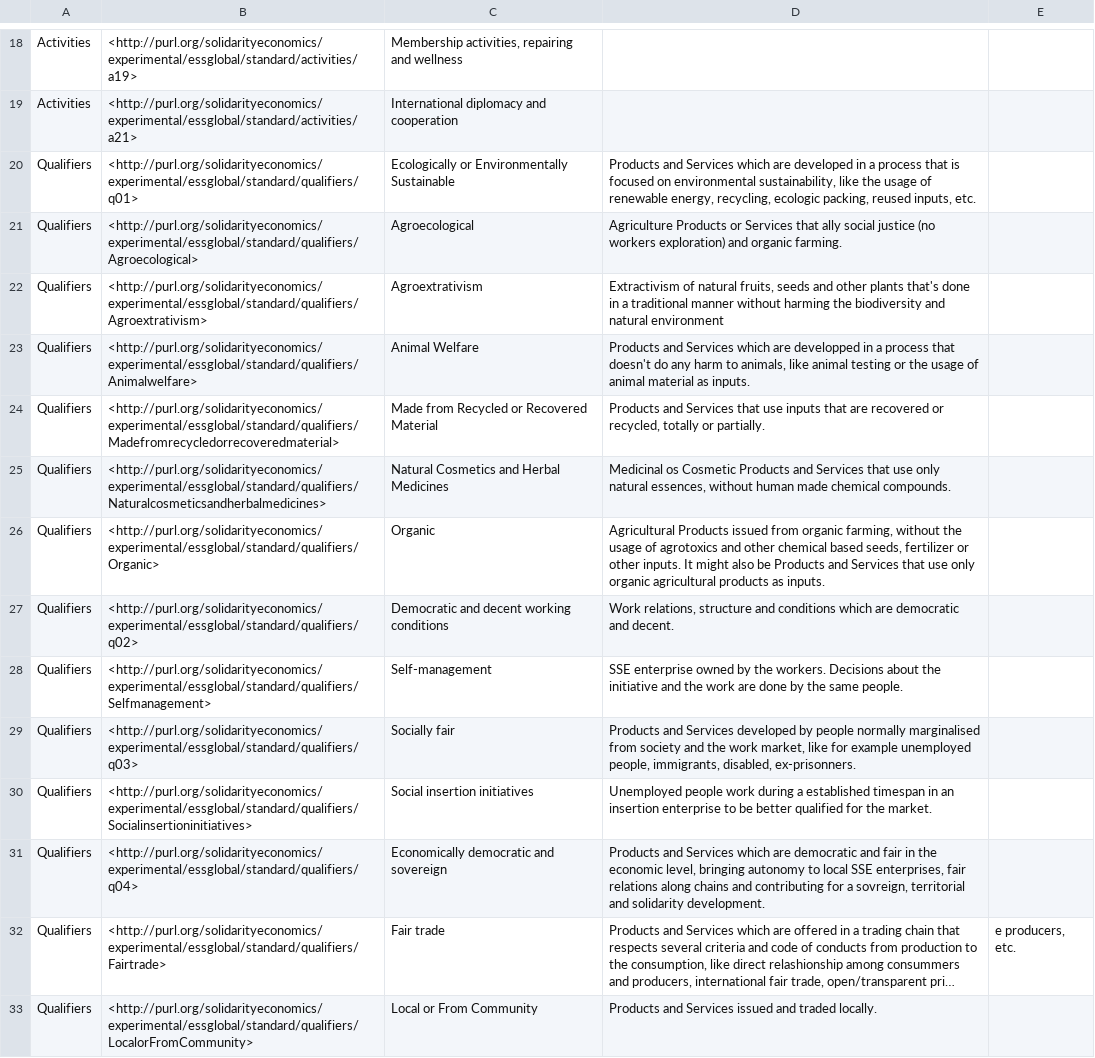
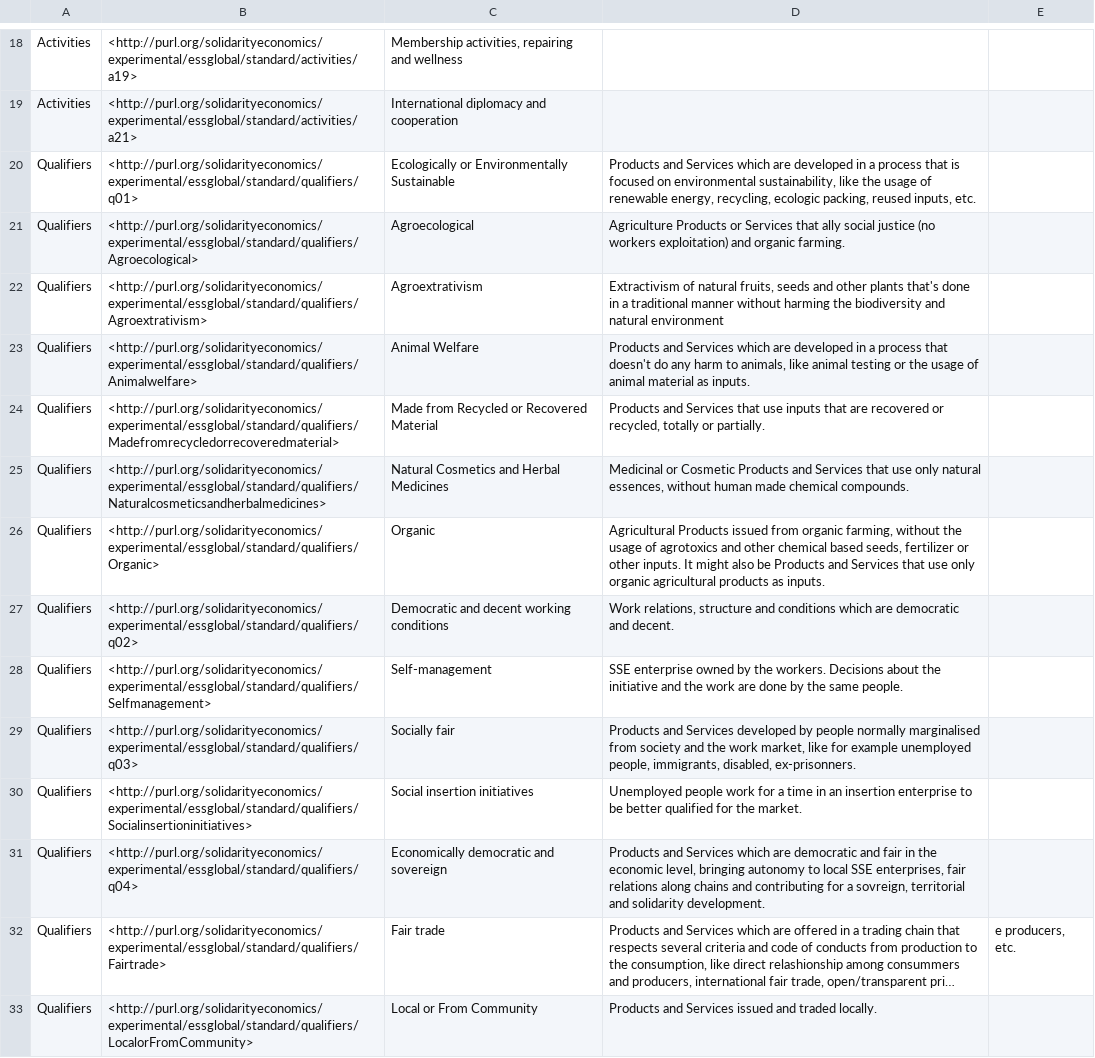
Before and after one commit to DigitalCommons/open-data-and-maps, a CSV file: local-oxford/auth/data-fields.csv, drawn as a sheet; only a part is shown, gaps mark what is left out; long unchanged cells end in …; the diff covers the shown part only.

Commit message:
bug 305 fixed trivial English mistakes in ESS Global

```diff
--- a/local-oxford/auth/data-fields.csv
+++ b/local-oxford/auth/data-fields.csv
@@ -20,7 +20,7 @@
  Qualifiers  	 <http://purl.org/solidarityeconomics/experimental/essglobal/standard/qualifiers/q01>	 Ecologically or Environmentally Sustainable 	 Products and Services which are developed in a process that is focused on environmental sustainability, like the usage of renewable energy, recycling, ecologic packing, reused inputs, etc.	
- Qualifiers  	 <http://purl.org/solidarityeconomics/experimental/essglobal/standard/qualifiers/Agroecological> 	 Agroecological	 Agriculture Products or Services that ally social justice (no workers exploration) and organic farming. 	
+ Qualifiers  	 <http://purl.org/solidarityeconomics/experimental/essglobal/standard/qualifiers/Agroecological> 	 Agroecological	 Agriculture Products or Services that ally social justice (no workers exploitation) and organic farming. 	
  Qualifiers  	 <http://purl.org/solidarityeconomics/experimental/essglobal/standard/qualifiers/Agroextrativism>	 Agroextrativism  	 Extractivism of natural fruits, seeds and other plants that's done in a traditional manner without harming the biodiversity and natural environment  	
- Qualifiers  	 <http://purl.org/solidarityeconomics/experimental/essglobal/standard/qualifiers/Animalwelfare>  	 Animal Welfare	 Products and Services which are developped in a process that doesn't do any harm to animals, like animal testing or the usage of animal material as inputs.	
+ Qualifiers  	 <http://purl.org/solidarityeconomics/experimental/essglobal/standard/qualifiers/Animalwelfare>  	 Animal Welfare	 Products and Services which are developed in a process that doesn't do any harm to animals, like animal testing or the usage of animal material as inputs.	
  Qualifiers  	 <http://purl.org/solidarityeconomics/experimental/essglobal/standard/qualifiers/Madefromrecycledorrecoveredmaterial> 	 Made from Recycled or Recovered Material 	 Products and Services that use inputs that are recovered or recycled, totally or partially. 	
- Qualifiers  	 <http://purl.org/solidarityeconomics/experimental/essglobal/standard/qualifiers/Naturalcosmeticsandherbalmedicines>  	 Natural Cosmetics and Herbal Medicines	 Medicinal os Cosmetic Products and Services that use only natural essences, without human made chemical compounds.  	
+ Qualifiers  	 <http://purl.org/solidarityeconomics/experimental/essglobal/standard/qualifiers/Naturalcosmeticsandherbalmedicines>  	 Natural Cosmetics and Herbal Medicines	 Medicinal or Cosmetic Products and Services that use only natural essences, without human made chemical compounds.  	
  Qualifiers  	 <http://purl.org/solidarityeconomics/experimental/essglobal/standard/qualifiers/Organic>  	 Organic 	 Agricultural Products issued from organic farming, without the usage of agrotoxics and other chemical based seeds, fertilizer or other inputs. It might also be Products and Services that use only organic agricultural products as inputs.	
@@ -29,3 +29,3 @@
  Qualifiers  	 <http://purl.org/solidarityeconomics/experimental/essglobal/standard/qualifiers/q03>	 Socially fair 	 Products and Services developed by people normally marginalised from society and the work market, like for example unemployed people, immigrants, disabled, ex-prisonners.	
- Qualifiers  	 <http://purl.org/solidarityeconomics/experimental/essglobal/standard/qualifiers/Socialinsertioninitiatives> 	 Social insertion initiatives 	 Unemployed people work during a established timespan in an insertion enterprise to be better qualified for the market. 	
+ Qualifiers  	 <http://purl.org/solidarityeconomics/experimental/essglobal/standard/qualifiers/Socialinsertioninitiatives> 	 Social insertion initiatives 	 Unemployed people work for a time in an insertion enterprise to be better qualified for the market. 	
  Qualifiers  	 <http://purl.org/solidarityeconomics/experimental/essglobal/standard/qualifiers/q04>	 Economically democratic and sovereign 	 Products and Services which are democratic and fair in the economic level, bringing autonomy to local SSE enterprises, fair relations along chains and contributing for a sovreign, territorial and solidarity development.  	
```
Also changed, not shown: 1 removed row and 5 edited cells elsewhere in this file.
